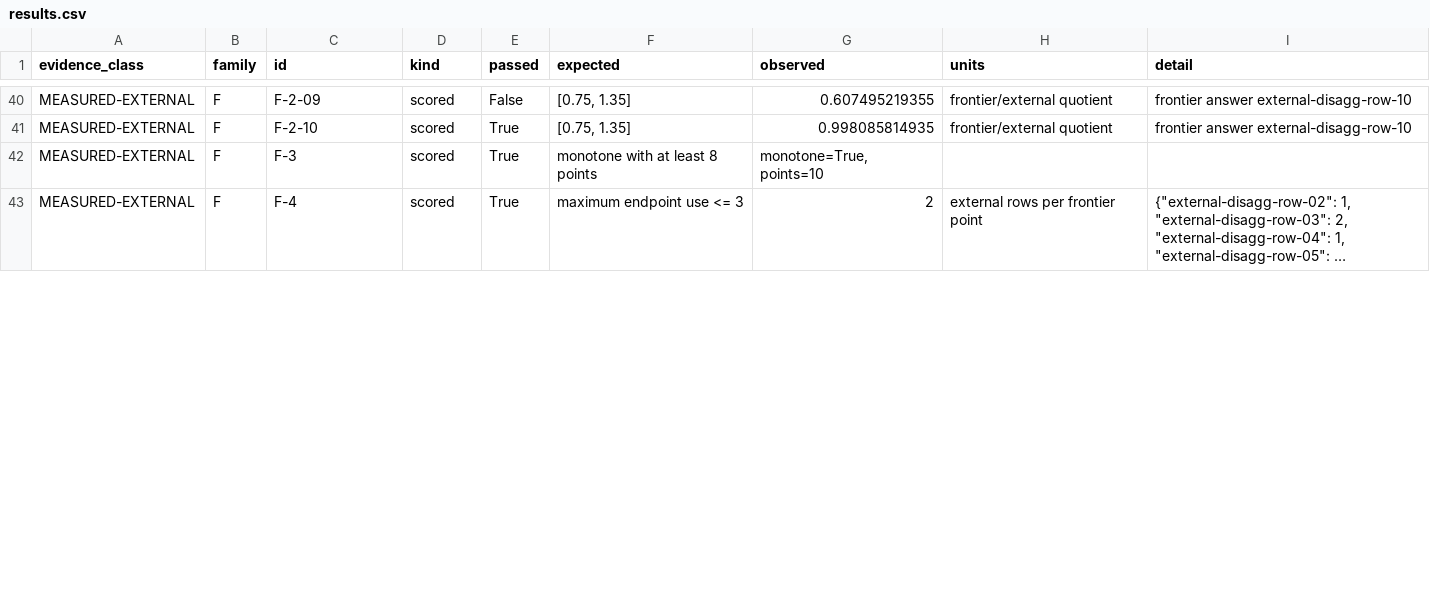
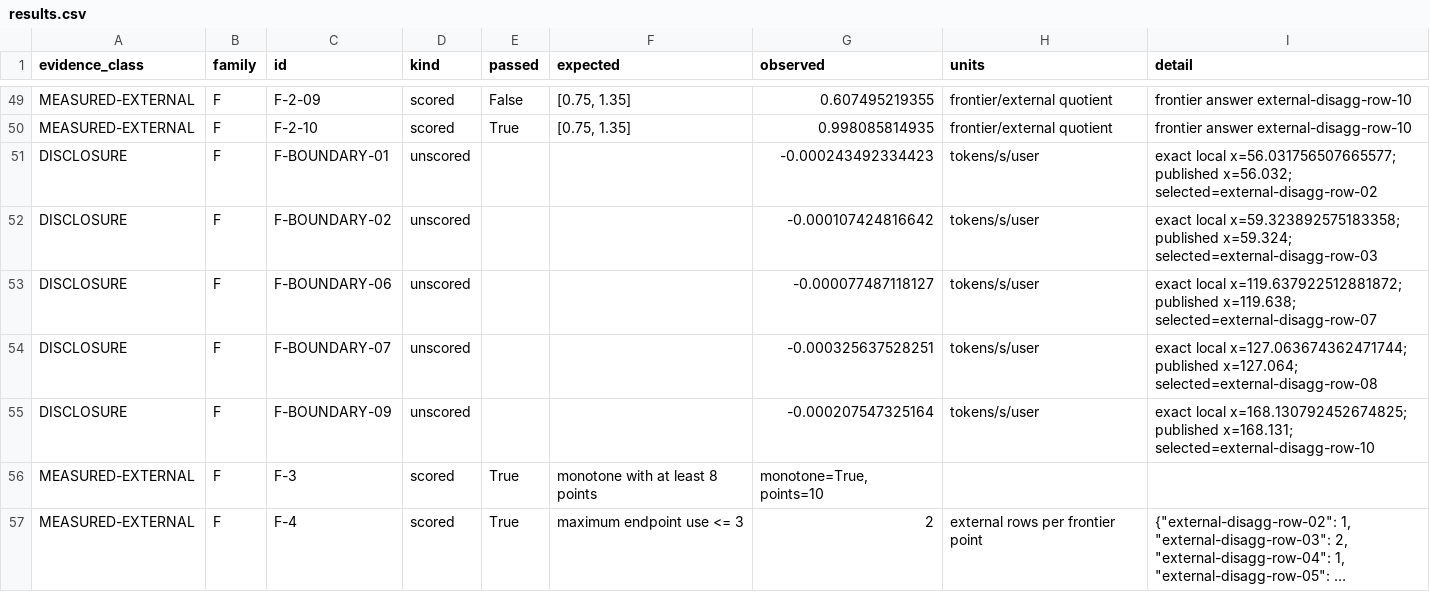
Before and after one commit to openfabric-systems/simllm, a CSV file: examples/matched_seam_frontier_v1/results.csv, drawn as a sheet; only a part is shown, gaps mark what is left out; long unchanged cells end in …; the diff covers the shown part only; the diff names each change by its address in the sheet, - before the commit and + after, or states it on an @@ line.

Commit message:
Publish the corrected matched-seam result

```diff
--- a/examples/matched_seam_frontier_v1/results.csv
+++ b/examples/matched_seam_frontier_v1/results.csv
+row 51: DISCLOSURE | F | F-BOUNDARY-01 | unscored |  |  | -0.000243492334423 | tokens/s/user | exact local x=56.031756507665577; published x=56.032; selected=external-disagg-row-02
+row 52: DISCLOSURE | F | F-BOUNDARY-02 | unscored |  |  | -0.000107424816642 | tokens/s/user | exact local x=59.323892575183358; published x=59.324; selected=external-disagg-row-03
+row 53: DISCLOSURE | F | F-BOUNDARY-06 | unscored |  |  | -0.000077487118127 | tokens/s/user | exact local x=119.637922512881872; published x=119.638; selected=external-disagg-row-07
+row 54: DISCLOSURE | F | F-BOUNDARY-07 | unscored |  |  | -0.000325637528251 | tokens/s/user | exact local x=127.063674362471744; published x=127.064; selected=external-disagg-row-08
+row 55: DISCLOSURE | F | F-BOUNDARY-09 | unscored |  |  | -0.000207547325164 | tokens/s/user | exact local x=168.130792452674825; published x=168.131; selected=external-disagg-row-10
```
Also changed, not shown: 11 added rows, 1 removed row and 9 edited cells elsewhere in this file, 9 other files.
